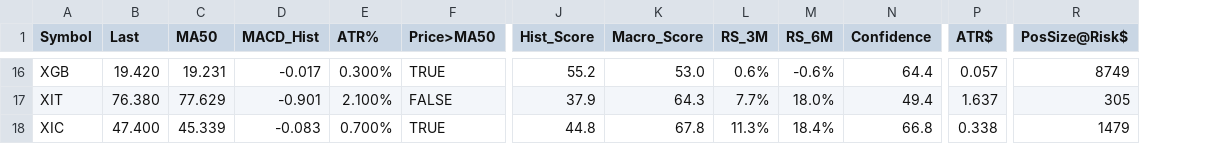
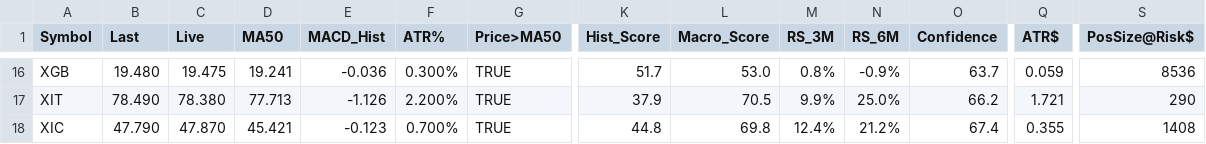
Before and after one commit to gregstoltz/sheets-mirror, a CSV file: sheets/Canadian_ETF_Universe_v2__1op-6H-jXLpM0rJWkfUdVVeY-kw4MVkkFYXz36N_67Ts/SCAN.csv, drawn as a sheet; only a part is shown, gaps mark what is left out; addresses are those after the commit; the diff covers the shown part only; the diff names each change by its address in the sheet, - before the commit and + after, or states it on an @@ line.

```diff
--- a/sheets/Canadian_ETF_Universe_v2__1op-6H-jXLpM0rJWkfUdVVeY-kw4MVkkFYXz36N_67Ts/SCAN.csv
+++ b/sheets/Canadian_ETF_Universe_v2__1op-6H-jXLpM0rJWkfUdVVeY-kw4MVkkFYXz36N_67Ts/SCAN.csv
+column C (Live), rows 16-18: 19.475 | 78.380 | 47.870
-B16 (Last): 19.420
+B16 (Last): 19.480
-D16 (MA50): 19.231
+D16 (MA50): 19.241
-E16 (MACD_Hist): -0.017
+E16 (MACD_Hist): -0.036
-K16 (Hist_Score): 55.2
+K16 (Hist_Score): 51.7
-M16 (RS_3M): 0.6%
+M16 (RS_3M): 0.8%
-N16 (RS_6M): -0.6%
+N16 (RS_6M): -0.9%
-O16 (Confidence): 64.4
+O16 (Confidence): 63.7
-Q16 (ATR$): 0.057
+Q16 (ATR$): 0.059
-S16 (PosSize@Risk$): 8749
+S16 (PosSize@Risk$): 8536
-B17 (Last): 76.380
+B17 (Last): 78.490
-D17 (MA50): 77.629
+D17 (MA50): 77.713
-E17 (MACD_Hist): -0.901
+E17 (MACD_Hist): -1.126
-F17 (ATR%): 2.100%
+F17 (ATR%): 2.200%
-G17 (Price>MA50): FALSE
+G17 (Price>MA50): TRUE
-L17 (Macro_Score): 64.3
+L17 (Macro_Score): 70.5
-M17 (RS_3M): 7.7%
+M17 (RS_3M): 9.9%
-N17 (RS_6M): 18.0%
+N17 (RS_6M): 25.0%
-O17 (Confidence): 49.4
+O17 (Confidence): 66.2
-Q17 (ATR$): 1.637
+Q17 (ATR$): 1.721
-S17 (PosSize@Risk$): 305
+S17 (PosSize@Risk$): 290
-B18 (Last): 47.400
+B18 (Last): 47.790
-D18 (MA50): 45.339
+D18 (MA50): 45.421
-E18 (MACD_Hist): -0.083
+E18 (MACD_Hist): -0.123
-L18 (Macro_Score): 67.8
+L18 (Macro_Score): 69.8
-M18 (RS_3M): 11.3%
+M18 (RS_3M): 12.4%
-N18 (RS_6M): 18.4%
+N18 (RS_6M): 21.2%
-O18 (Confidence): 66.8
+O18 (Confidence): 67.4
-Q18 (ATR$): 0.338
+Q18 (ATR$): 0.355
-S18 (PosSize@Risk$): 1479
+S18 (PosSize@Risk$): 1408
```
Also changed, not shown: 159 edited cells elsewhere in this file.
